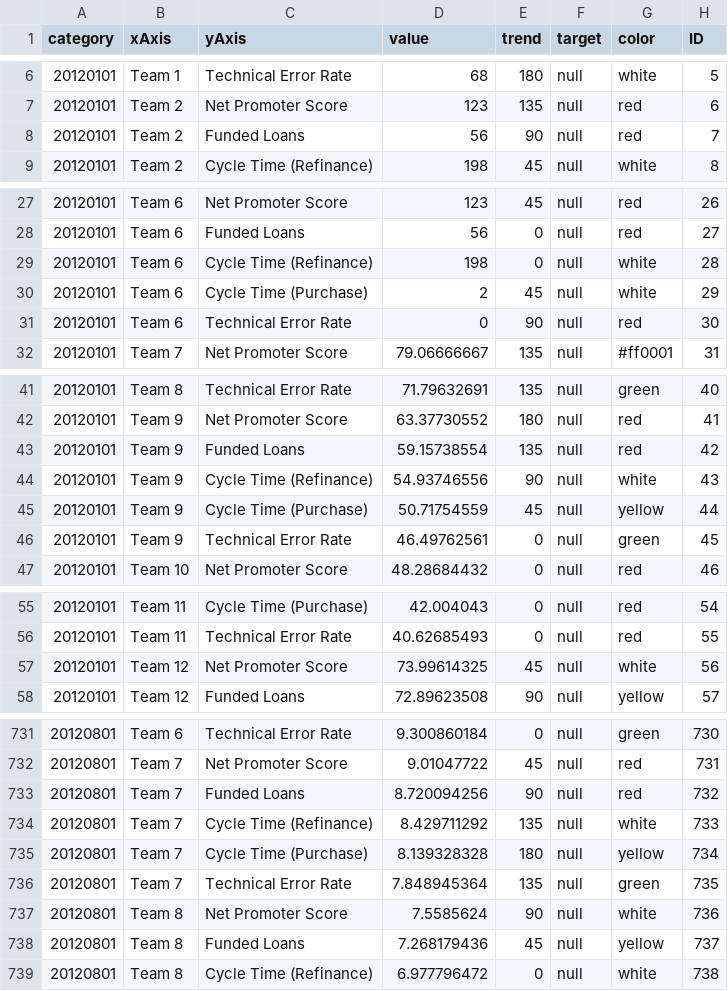
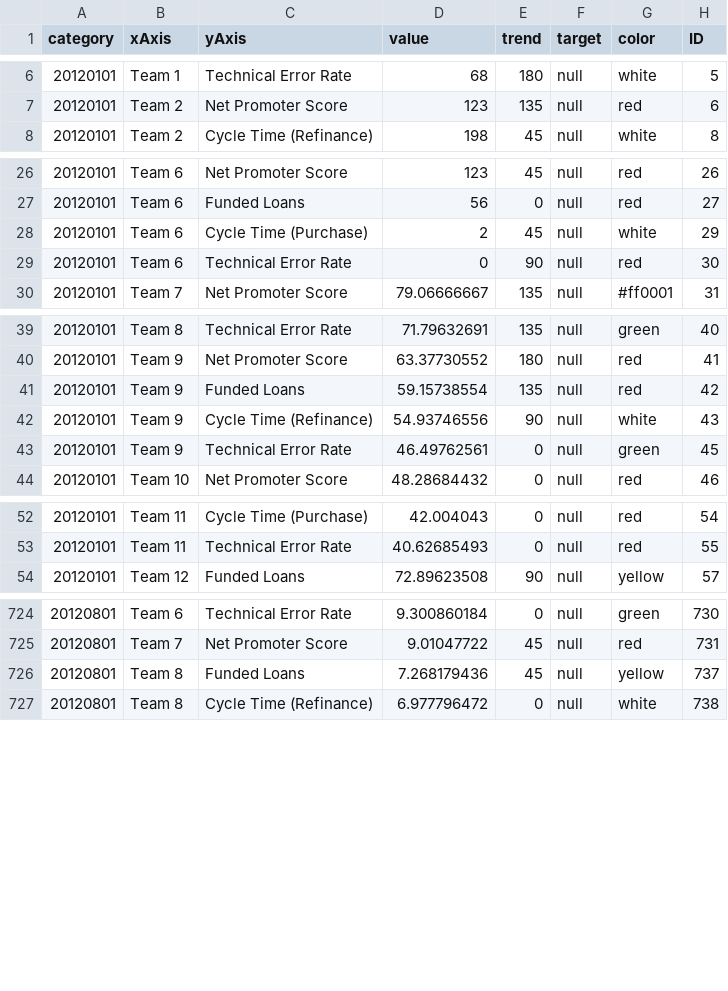
Before and after one commit to newtonlabs/d3-charts, a CSV file: app/data/heatMap_data.csv, drawn as a sheet; only a part is shown, gaps mark what is left out; the diff covers the shown part only.

```diff
--- a/app/data/heatMap_data.csv
+++ b/app/data/heatMap_data.csv
@@ -7,3 +7,2 @@ category,xAxis,yAxis,value,trend,target,color,ID
 20120101,Team 2,Net Promoter Score,123,135,null,red,6
-20120101,Team 2,Funded Loans,56,90,null,red,7
 20120101,Team 2,Cycle Time (Refinance),198,45,null,white,8
@@ -28,3 +27,2 @@ category,xAxis,yAxis,value,trend,target,color,ID
 20120101,Team 6,Funded Loans,56,0,null,red,27
-20120101,Team 6,Cycle Time (Refinance),198,0,null,white,28
 20120101,Team 6,Cycle Time (Purchase),2,45,null,white,29
@@ -44,3 +42,2 @@ category,xAxis,yAxis,value,trend,target,color,ID
 20120101,Team 9,Cycle Time (Refinance),54.93746556,90,null,white,43
-20120101,Team 9,Cycle Time (Purchase),50.71754559,45,null,yellow,44
 20120101,Team 9,Technical Error Rate,46.49762561,0,null,green,45
@@ -56,3 +53,2 @@ category,xAxis,yAxis,value,trend,target,color,ID
 20120101,Team 11,Technical Error Rate,40.62685493,0,null,red,55
-20120101,Team 12,Net Promoter Score,73.99614325,45,null,white,56
 20120101,Team 12,Funded Loans,72.89623508,90,null,yellow,57
@@ -732,7 +725,2 @@ category,xAxis,yAxis,value,trend,target,color,ID
 20120801,Team 7,Net Promoter Score,9.01047722,45,null,red,731
-20120801,Team 7,Funded Loans,8.720094256,90,null,red,732
-20120801,Team 7,Cycle Time (Refinance),8.429711292,135,null,white,733
-20120801,Team 7,Cycle Time (Purchase),8.139328328,180,null,yellow,734
-20120801,Team 7,Technical Error Rate,7.848945364,135,null,green,735
-20120801,Team 8,Net Promoter Score,7.5585624,90,null,white,736
 20120801,Team 8,Funded Loans,7.268179436,45,null,yellow,737
```
Also changed, not shown: 3 removed rows elsewhere in this file, 2 other files.
